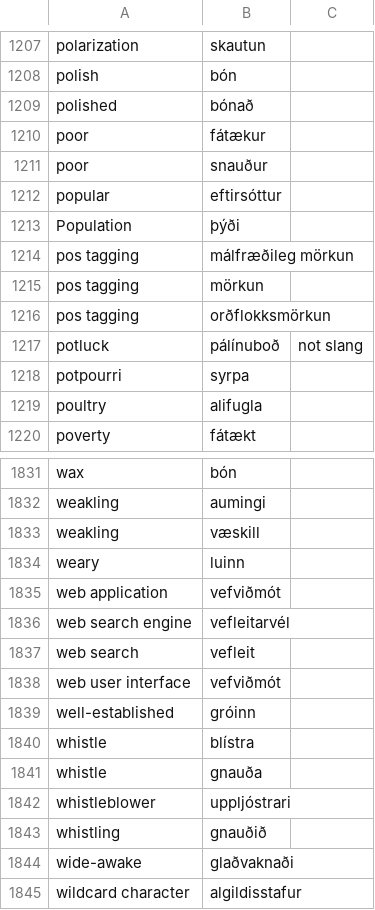
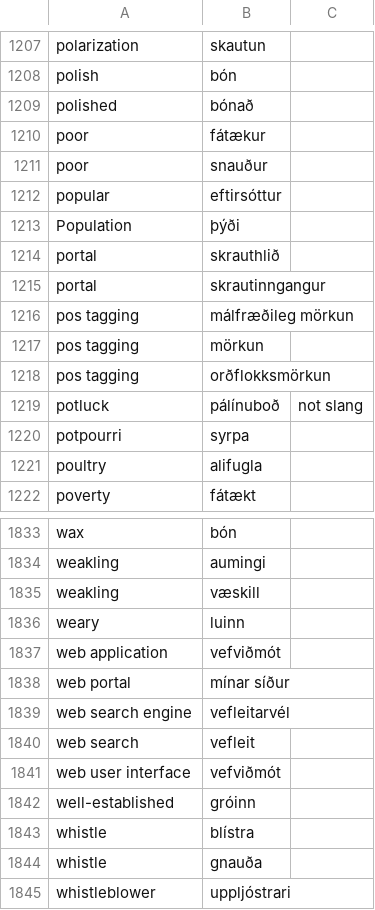
Before and after one commit to judyfong/dictionary, a CSV file: general.csv, drawn as a sheet; only a part is shown, gaps mark what is left out; the shorter side is filled out with more unchanged rows; the diff names each change by its address in the sheet, - before the commit and + after, or states it on an @@ line.

Commit message:
Update general.csv

```diff
--- a/general.csv
+++ b/general.csv
+row 1214: portal | skrauthlið
+row 1215: portal | skrautinngangur
+row 1838: web portal | mínar síður
```
